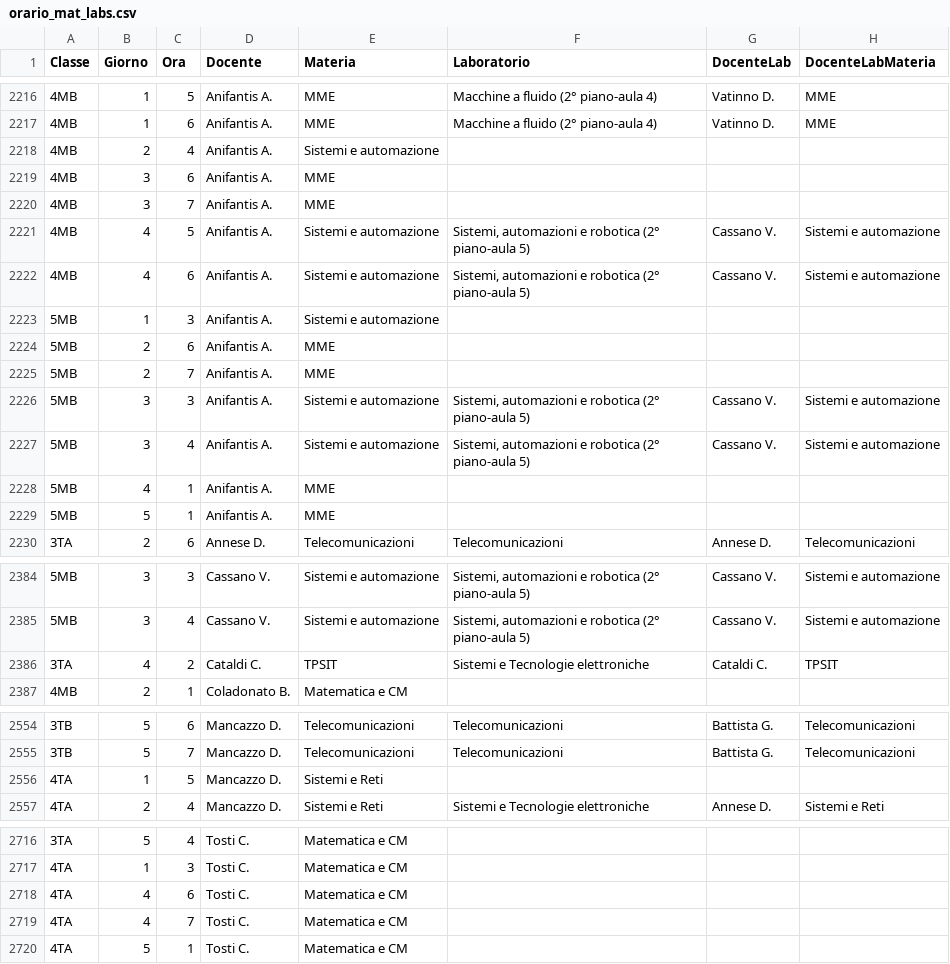
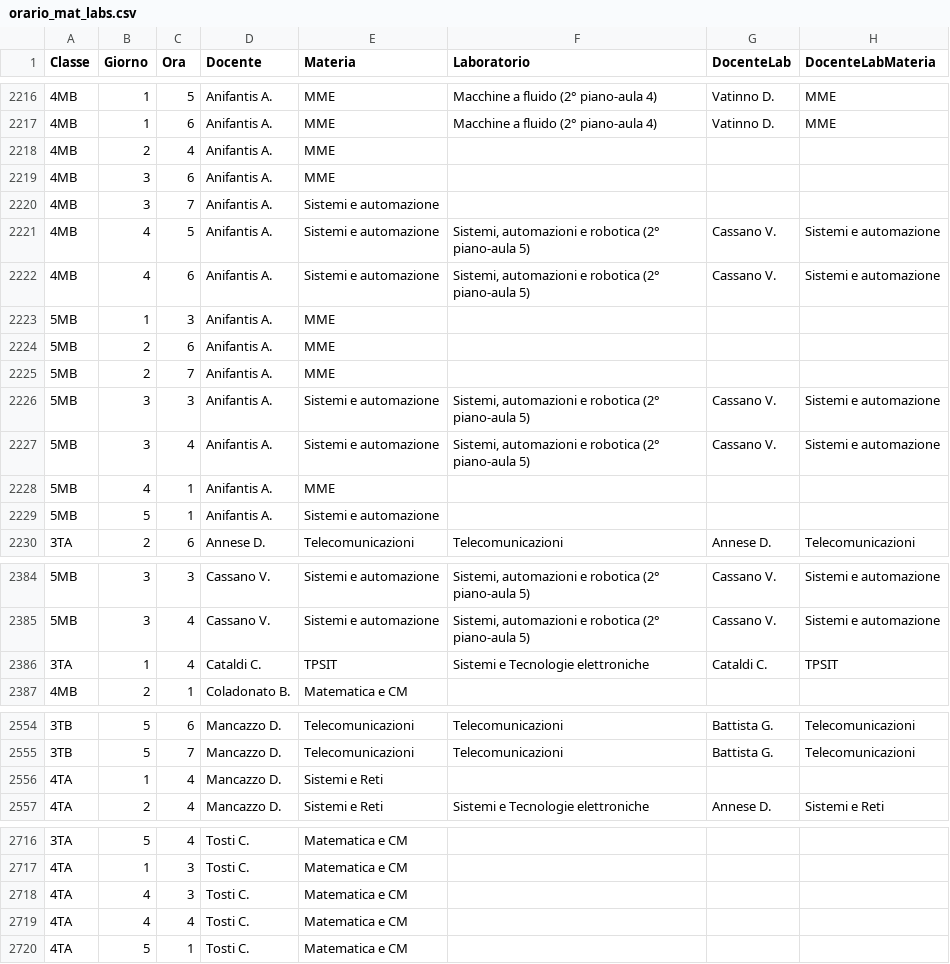
Before and after one commit to nicvac-teach/nicvac-teach.github.io, a CSV file: time_table/orario_mat_labs.csv, drawn as a sheet; only a part is shown, gaps mark what is left out; the diff covers the shown part only.

```diff
--- a/time_table/orario_mat_labs.csv
+++ b/time_table/orario_mat_labs.csv
@@ -2217,8 +2217,8 @@ Classe,Giorno,Ora,Docente,Materia,Laboratorio,DocenteLab,DocenteLabMateria
 4MB,1,6,Anifantis A.,MME,Macchine a fluido (2° piano-aula 4),Vatinno D.,MME
-4MB,2,4,Anifantis A.,Sistemi e automazione,,,
+4MB,2,4,Anifantis A.,MME,,,
 4MB,3,6,Anifantis A.,MME,,,
-4MB,3,7,Anifantis A.,MME,,,
+4MB,3,7,Anifantis A.,Sistemi e automazione,,,
 4MB,4,5,Anifantis A.,Sistemi e automazione,"Sistemi, automazioni e robotica (2° piano-aula 5)",Cassano V.,Sistemi e automazione
 4MB,4,6,Anifantis A.,Sistemi e automazione,"Sistemi, automazioni e robotica (2° piano-aula 5)",Cassano V.,Sistemi e automazione
-5MB,1,3,Anifantis A.,Sistemi e automazione,,,
+5MB,1,3,Anifantis A.,MME,,,
 5MB,2,6,Anifantis A.,MME,,,
@@ -2228,3 +2228,3 @@ Classe,Giorno,Ora,Docente,Materia,Laboratorio,DocenteLab,DocenteLabMateria
 5MB,4,1,Anifantis A.,MME,,,
-5MB,5,1,Anifantis A.,MME,,,
+5MB,5,1,Anifantis A.,Sistemi e automazione,,,
 3TA,2,6,Annese D.,Telecomunicazioni,Telecomunicazioni,Annese D.,Telecomunicazioni
@@ -2385,3 +2385,3 @@ Classe,Giorno,Ora,Docente,Materia,Laboratorio,DocenteLab,DocenteLabMateria
 5MB,3,4,Cassano V.,Sistemi e automazione,"Sistemi, automazioni e robotica (2° piano-aula 5)",Cassano V.,Sistemi e automazione
-3TA,4,2,Cataldi C.,TPSIT,Sistemi e Tecnologie elettroniche,Cataldi C.,TPSIT
+3TA,1,4,Cataldi C.,TPSIT,Sistemi e Tecnologie elettroniche,Cataldi C.,TPSIT
 4MB,2,1,Coladonato B.,Matematica e CM,,,
@@ -2555,3 +2555,3 @@ Classe,Giorno,Ora,Docente,Materia,Laboratorio,DocenteLab,DocenteLabMateria
 3TB,5,7,Mancazzo D.,Telecomunicazioni,Telecomunicazioni,Battista G.,Telecomunicazioni
-4TA,1,5,Mancazzo D.,Sistemi e Reti,,,
+4TA,1,4,Mancazzo D.,Sistemi e Reti,,,
 4TA,2,4,Mancazzo D.,Sistemi e Reti,Sistemi e Tecnologie elettroniche,Annese D.,Sistemi e Reti
@@ -2717,4 +2717,4 @@ Classe,Giorno,Ora,Docente,Materia,Laboratorio,DocenteLab,DocenteLabMateria
 4TA,1,3,Tosti C.,Matematica e CM,,,
-4TA,4,6,Tosti C.,Matematica e CM,,,
-4TA,4,7,Tosti C.,Matematica e CM,,,
+4TA,4,3,Tosti C.,Matematica e CM,,,
+4TA,4,4,Tosti C.,Matematica e CM,,,
 4TA,5,1,Tosti C.,Matematica e CM,,,
```
Also changed, not shown: 3 added rows, 3 removed rows and 11 edited cells elsewhere in this file.
